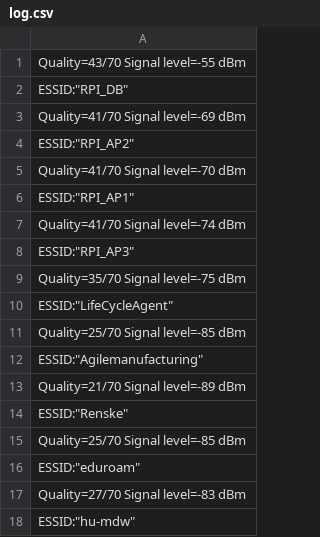
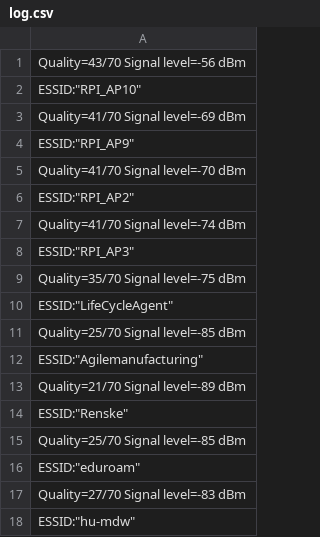
Before and after one commit to DanielvanVliet/NavGap, a CSV file: log.csv, drawn as a sheet.

```diff
--- a/log.csv
+++ b/log.csv
@@ -1,7 +1,7 @@
-                    Quality=43/70  Signal level=-55 dBm
-                    ESSID:"RPI_DB"
+                    Quality=43/70  Signal level=-56 dBm
+                    ESSID:"RPI_AP10"
                     Quality=41/70  Signal level=-69 dBm
+                    ESSID:"RPI_AP9"
+                    Quality=41/70  Signal level=-70 dBm
                     ESSID:"RPI_AP2"
-                    Quality=41/70  Signal level=-70 dBm
-                    ESSID:"RPI_AP1"
                     Quality=41/70  Signal level=-74 dBm
```
Also changed, not shown: 1 other file.
